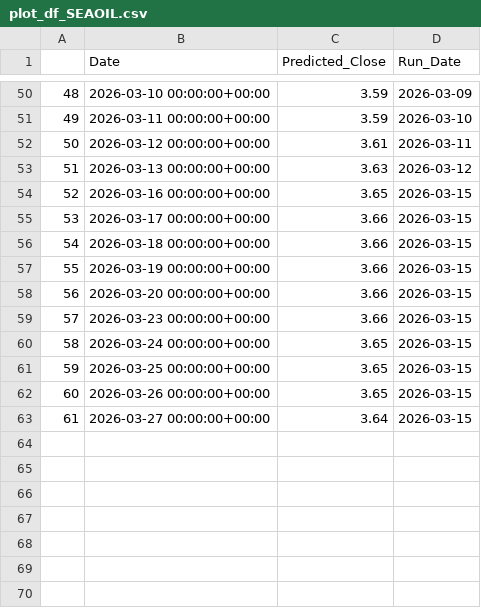
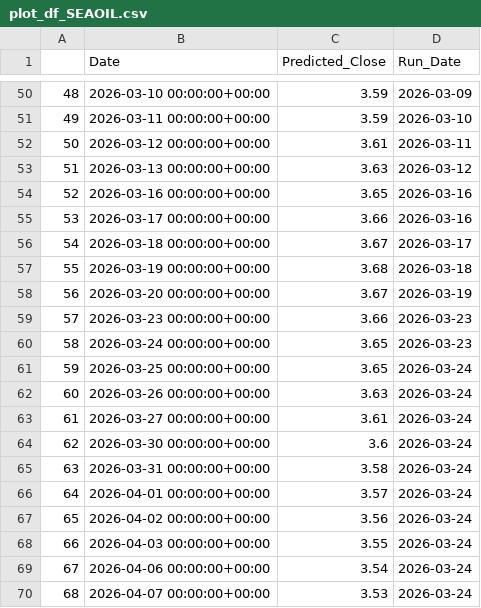
Before and after one commit to ParnNasa32/Thailand-s-Energy-Stock-Price-Forecasting-Website, a CSV file: scripts/รวมplot_df/plot_df_SEAOIL.csv, drawn as a sheet; only a part is shown, gaps mark what is left out.

Commit message:
Update plot_df_SEAOIL.csv

```diff
--- a/scripts/รวมplot_df/plot_df_SEAOIL.csv
+++ b/scripts/รวมplot_df/plot_df_SEAOIL.csv
@@ -53,11 +53,18 @@
 51,2026-03-13 00:00:00+00:00,3.63,2026-03-12
-52,2026-03-16 00:00:00+00:00,3.65,2026-03-15
-53,2026-03-17 00:00:00+00:00,3.66,2026-03-15
-54,2026-03-18 00:00:00+00:00,3.66,2026-03-15
-55,2026-03-19 00:00:00+00:00,3.66,2026-03-15
-56,2026-03-20 00:00:00+00:00,3.66,2026-03-15
-57,2026-03-23 00:00:00+00:00,3.66,2026-03-15
-58,2026-03-24 00:00:00+00:00,3.65,2026-03-15
-59,2026-03-25 00:00:00+00:00,3.65,2026-03-15
-60,2026-03-26 00:00:00+00:00,3.65,2026-03-15
-61,2026-03-27 00:00:00+00:00,3.64,2026-03-15
+52,2026-03-16 00:00:00+00:00,3.65,2026-03-16
+53,2026-03-17 00:00:00+00:00,3.66,2026-03-16
+54,2026-03-18 00:00:00+00:00,3.67,2026-03-17
+55,2026-03-19 00:00:00+00:00,3.68,2026-03-18
+56,2026-03-20 00:00:00+00:00,3.67,2026-03-19
+57,2026-03-23 00:00:00+00:00,3.66,2026-03-23
+58,2026-03-24 00:00:00+00:00,3.65,2026-03-23
+59,2026-03-25 00:00:00+00:00,3.65,2026-03-24
+60,2026-03-26 00:00:00+00:00,3.63,2026-03-24
+61,2026-03-27 00:00:00+00:00,3.61,2026-03-24
+62,2026-03-30 00:00:00+00:00,3.6,2026-03-24
+63,2026-03-31 00:00:00+00:00,3.58,2026-03-24
+64,2026-04-01 00:00:00+00:00,3.57,2026-03-24
+65,2026-04-02 00:00:00+00:00,3.56,2026-03-24
+66,2026-04-03 00:00:00+00:00,3.55,2026-03-24
+67,2026-04-06 00:00:00+00:00,3.54,2026-03-24
+68,2026-04-07 00:00:00+00:00,3.53,2026-03-24
```
